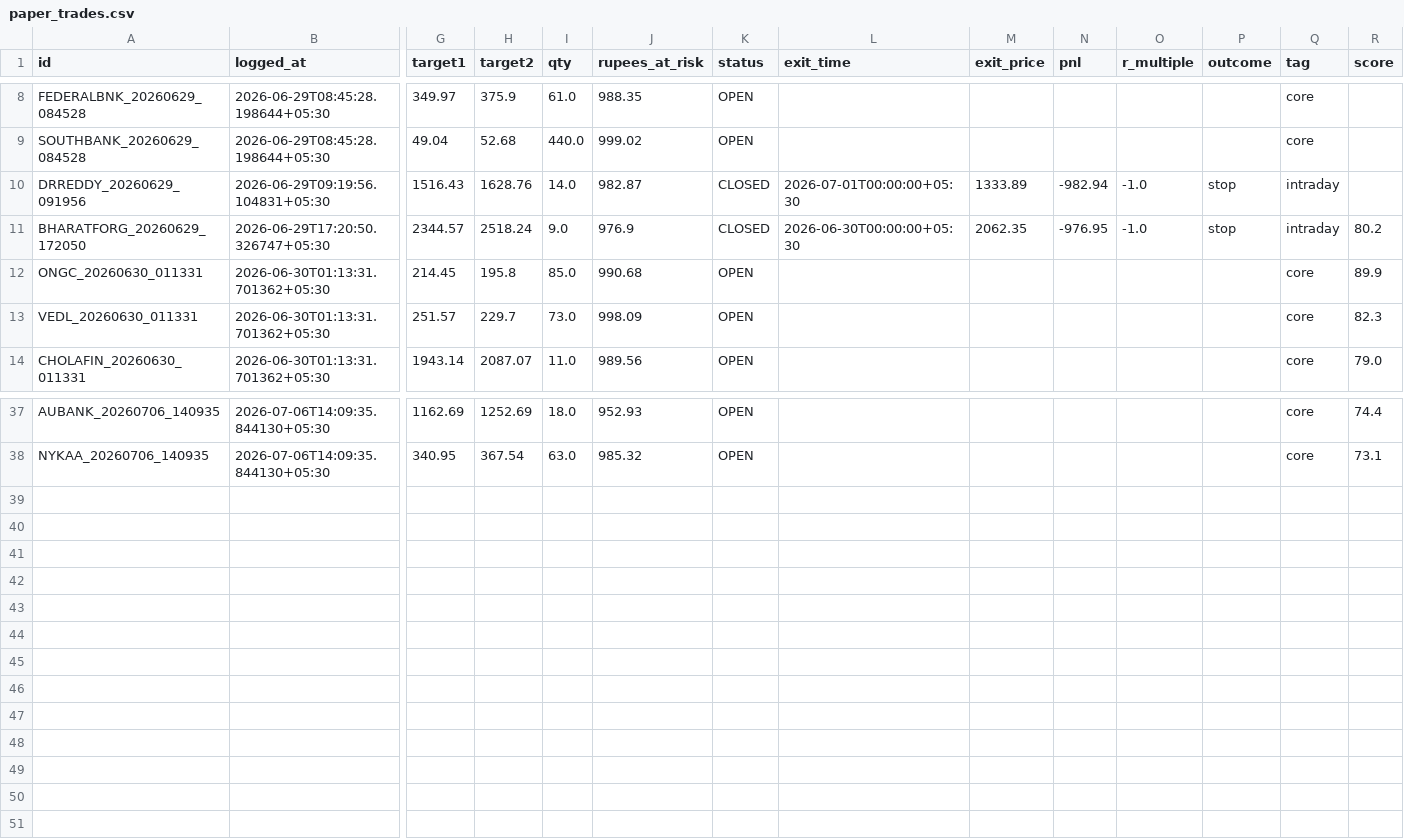
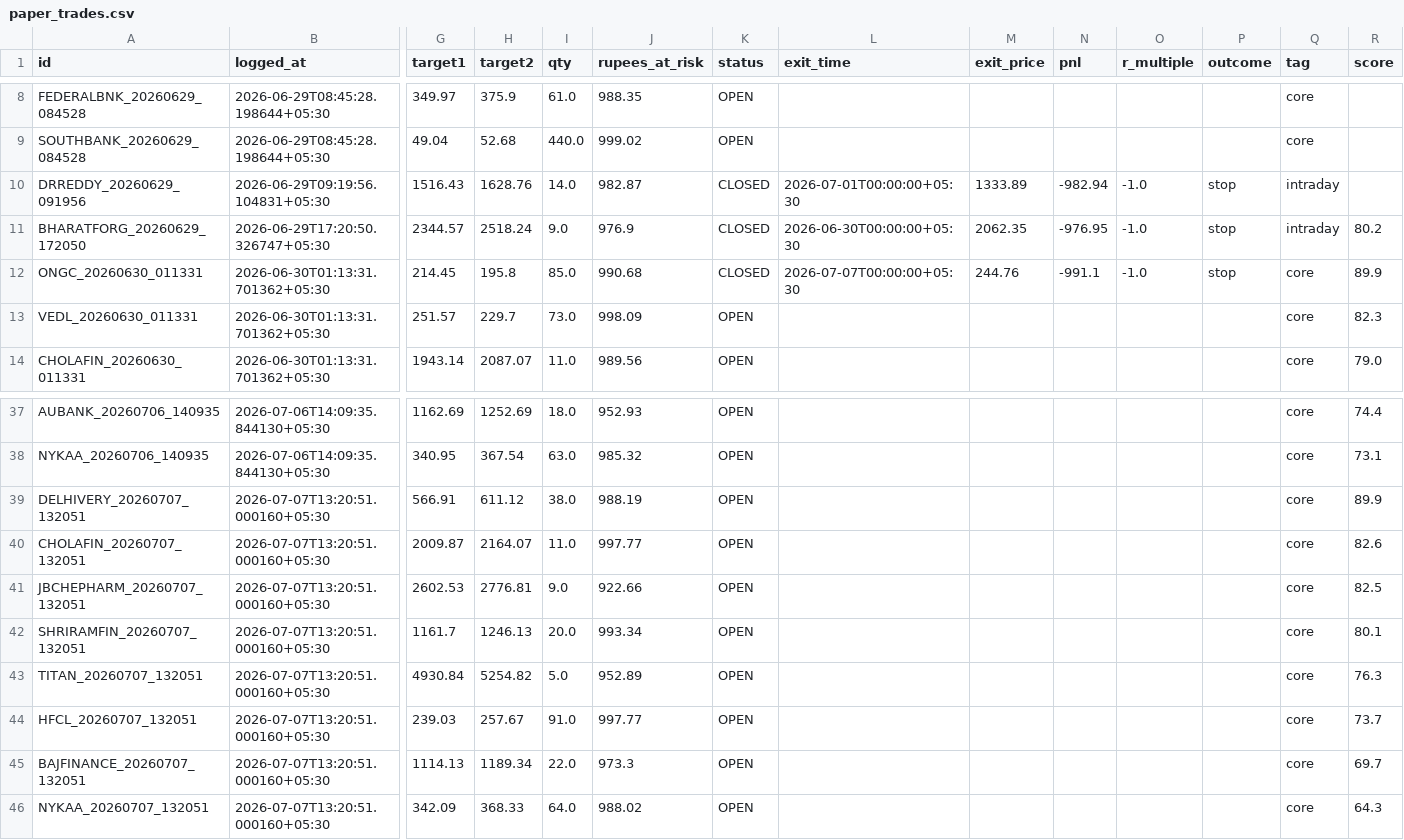
Before and after one commit to Arnav2412/trading-bot, a CSV file: reports/paper_trades.csv, drawn as a sheet; only a part is shown, gaps mark what is left out; rows hold the shown columns only; the diff names each change by its address in the sheet, - before the commit and + after, or states it on an @@ line.

```diff
--- a/reports/paper_trades.csv
+++ b/reports/paper_trades.csv
-K12 (status): OPEN
+K12 (status): CLOSED
-L12 (exit_time): (empty)
+L12 (exit_time): 2026-07-07T00:00:00+05:30
-M12 (exit_price): (empty)
+M12 (exit_price): 244.76
-N12 (pnl): (empty)
+N12 (pnl): -991.1
-O12 (r_multiple): (empty)
+O12 (r_multiple): -1.0
-P12 (outcome): (empty)
+P12 (outcome): stop
+row 39: DELHIVERY_20260707_132051 | 2026-07-07T13:20:51.000160+05:30 | 566.91 | 611.12 | 38.0 | 988.19 | OPEN |  |  |  |  |  | core | 89.9
+row 40: CHOLAFIN_20260707_132051 | 2026-07-07T13:20:51.000160+05:30 | 2009.87 | 2164.07 | 11.0 | 997.77 | OPEN |  |  |  |  |  | core | 82.6
+row 41: JBCHEPHARM_20260707_132051 | 2026-07-07T13:20:51.000160+05:30 | 2602.53 | 2776.81 | 9.0 | 922.66 | OPEN |  |  |  |  |  | core | 82.5
+row 42: SHRIRAMFIN_20260707_132051 | 2026-07-07T13:20:51.000160+05:30 | 1161.7 | 1246.13 | 20.0 | 993.34 | OPEN |  |  |  |  |  | core | 80.1
+row 43: TITAN_20260707_132051 | 2026-07-07T13:20:51.000160+05:30 | 4930.84 | 5254.82 | 5.0 | 952.89 | OPEN |  |  |  |  |  | core | 76.3
+row 44: HFCL_20260707_132051 | 2026-07-07T13:20:51.000160+05:30 | 239.03 | 257.67 | 91.0 | 997.77 | OPEN |  |  |  |  |  | core | 73.7
+row 45: BAJFINANCE_20260707_132051 | 2026-07-07T13:20:51.000160+05:30 | 1114.13 | 1189.34 | 22.0 | 973.3 | OPEN |  |  |  |  |  | core | 69.7
+row 46: NYKAA_20260707_132051 | 2026-07-07T13:20:51.000160+05:30 | 342.09 | 368.33 | 64.0 | 988.02 | OPEN |  |  |  |  |  | core | 64.3
```
Also changed, not shown: 4 other files.
